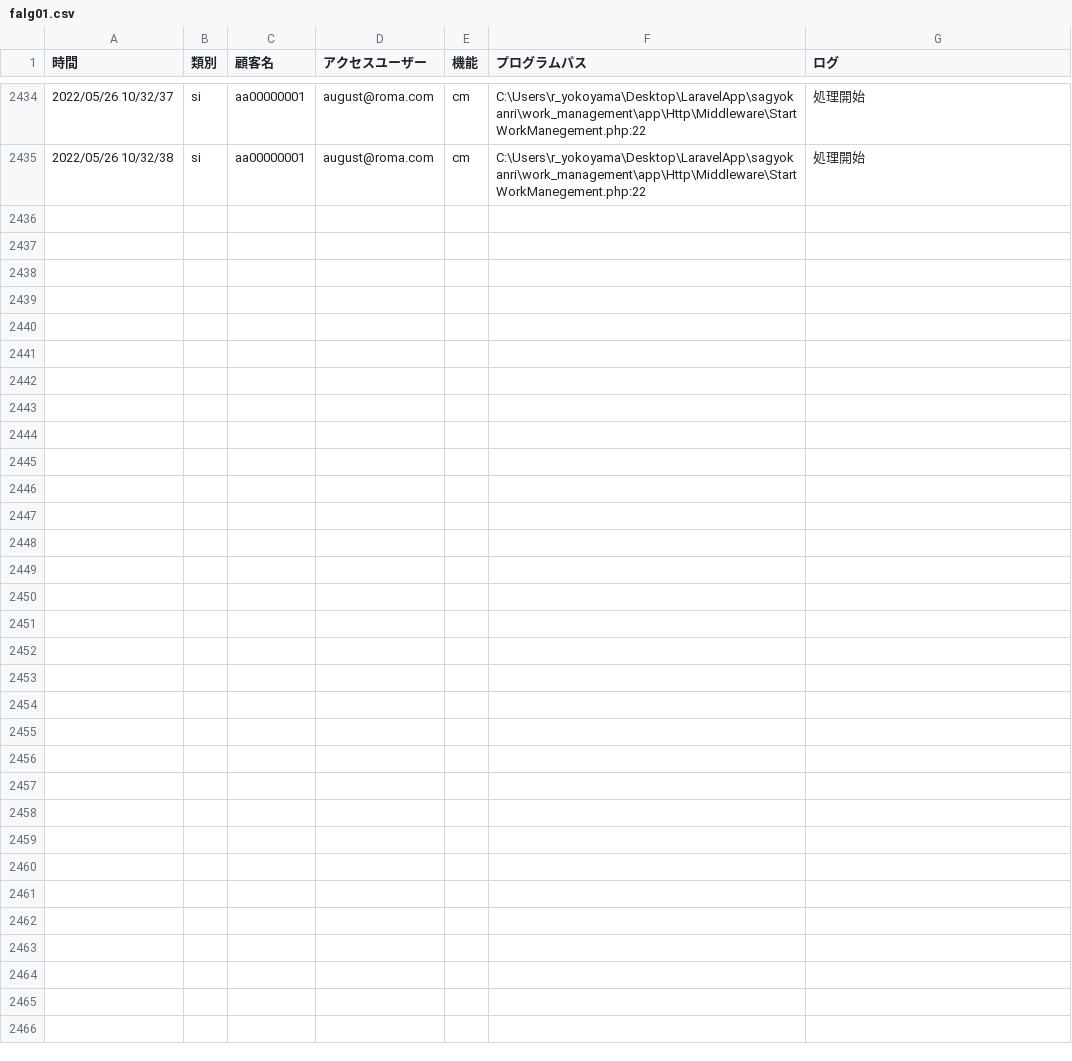
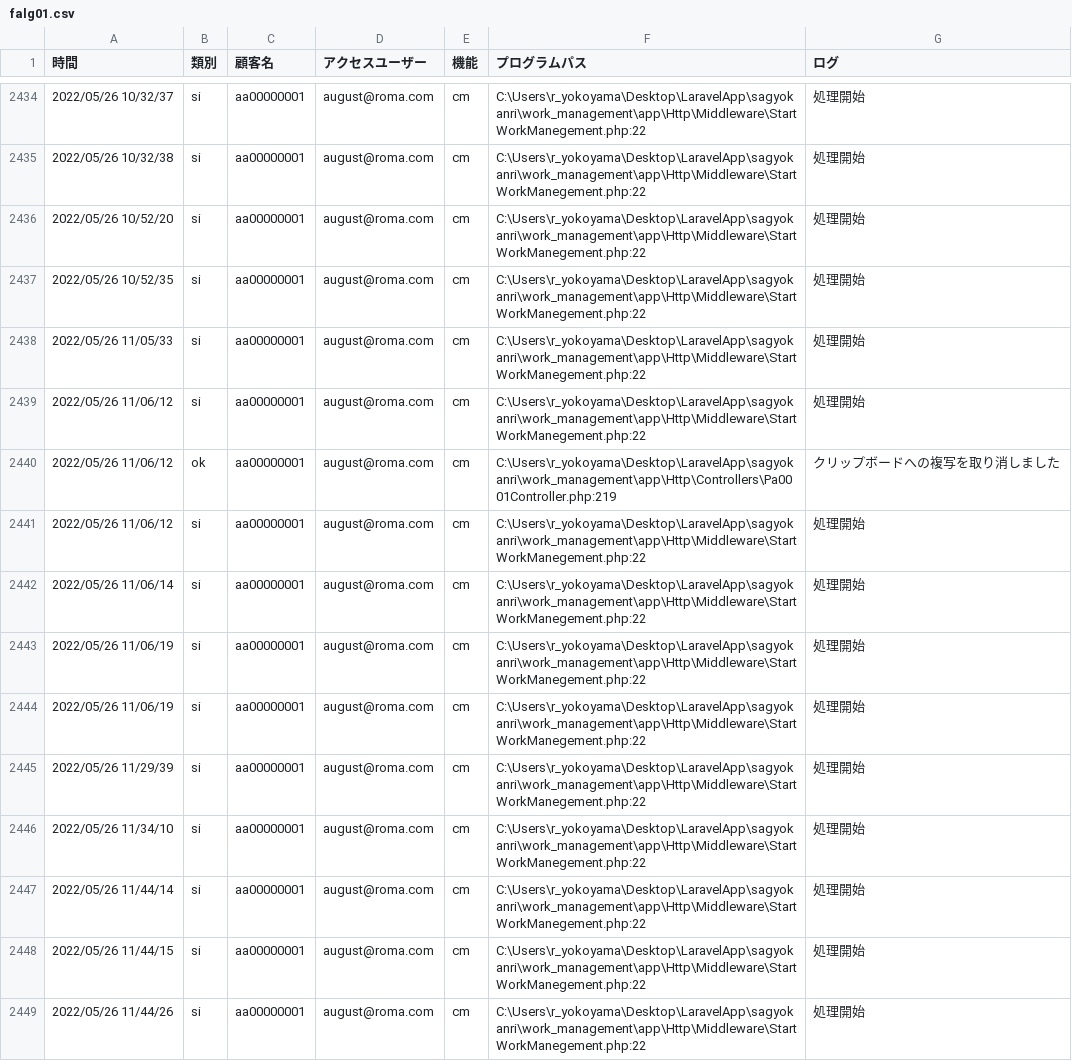
Before and after one commit to tkcune/t_une_repo01, a CSV file: work_management/public/falg01.csv, drawn as a sheet; only a part is shown, gaps mark what is left out; the diff names each change by its address in the sheet, - before the commit and + after, or states it on an @@ line.

```diff
--- a/work_management/public/falg01.csv
+++ b/work_management/public/falg01.csv
+row 2436: 2022/05/26 10/52/20 | si | aa00000001 | august@roma.com | cm | C:\Users\r_yokoyama\Desktop\LaravelApp\sagyokanri\work_management\app\Http\Middleware\StartWorkManegement.php:22 | 処理開始
+row 2437: 2022/05/26 10/52/35 | si | aa00000001 | august@roma.com | cm | C:\Users\r_yokoyama\Desktop\LaravelApp\sagyokanri\work_management\app\Http\Middleware\StartWorkManegement.php:22 | 処理開始
+row 2438: 2022/05/26 11/05/33 | si | aa00000001 | august@roma.com | cm | C:\Users\r_yokoyama\Desktop\LaravelApp\sagyokanri\work_management\app\Http\Middleware\StartWorkManegement.php:22 | 処理開始
+row 2439: 2022/05/26 11/06/12 | si | aa00000001 | august@roma.com | cm | C:\Users\r_yokoyama\Desktop\LaravelApp\sagyokanri\work_management\app\Http\Middleware\StartWorkManegement.php:22 | 処理開始
+row 2440: 2022/05/26 11/06/12 | ok | aa00000001 | august@roma.com | cm | C:\Users\r_yokoyama\Desktop\LaravelApp\sagyokanri\work_management\app\Http\Controllers\Pa0001Controller.php:219 | クリップボードへの複写を取り消しました
+row 2441: 2022/05/26 11/06/12 | si | aa00000001 | august@roma.com | cm | C:\Users\r_yokoyama\Desktop\LaravelApp\sagyokanri\work_management\app\Http\Middleware\StartWorkManegement.php:22 | 処理開始
+row 2442: 2022/05/26 11/06/14 | si | aa00000001 | august@roma.com | cm | C:\Users\r_yokoyama\Desktop\LaravelApp\sagyokanri\work_management\app\Http\Middleware\StartWorkManegement.php:22 | 処理開始
+row 2443: 2022/05/26 11/06/19 | si | aa00000001 | august@roma.com | cm | C:\Users\r_yokoyama\Desktop\LaravelApp\sagyokanri\work_management\app\Http\Middleware\StartWorkManegement.php:22 | 処理開始
+row 2444: 2022/05/26 11/06/19 | si | aa00000001 | august@roma.com | cm | C:\Users\r_yokoyama\Desktop\LaravelApp\sagyokanri\work_management\app\Http\Middleware\StartWorkManegement.php:22 | 処理開始
+row 2445: 2022/05/26 11/29/39 | si | aa00000001 | august@roma.com | cm | C:\Users\r_yokoyama\Desktop\LaravelApp\sagyokanri\work_management\app\Http\Middleware\StartWorkManegement.php:22 | 処理開始
+row 2446: 2022/05/26 11/34/10 | si | aa00000001 | august@roma.com | cm | C:\Users\r_yokoyama\Desktop\LaravelApp\sagyokanri\work_management\app\Http\Middleware\StartWorkManegement.php:22 | 処理開始
+row 2447: 2022/05/26 11/44/14 | si | aa00000001 | august@roma.com | cm | C:\Users\r_yokoyama\Desktop\LaravelApp\sagyokanri\work_management\app\Http\Middleware\StartWorkManegement.php:22 | 処理開始
+row 2448: 2022/05/26 11/44/15 | si | aa00000001 | august@roma.com | cm | C:\Users\r_yokoyama\Desktop\LaravelApp\sagyokanri\work_management\app\Http\Middleware\StartWorkManegement.php:22 | 処理開始
+row 2449: 2022/05/26 11/44/26 | si | aa00000001 | august@roma.com | cm | C:\Users\r_yokoyama\Desktop\LaravelApp\sagyokanri\work_management\app\Http\Middleware\StartWorkManegement.php:22 | 処理開始
```
Also changed, not shown: work_management/public/fclg00000001.csv, 16 other files.
